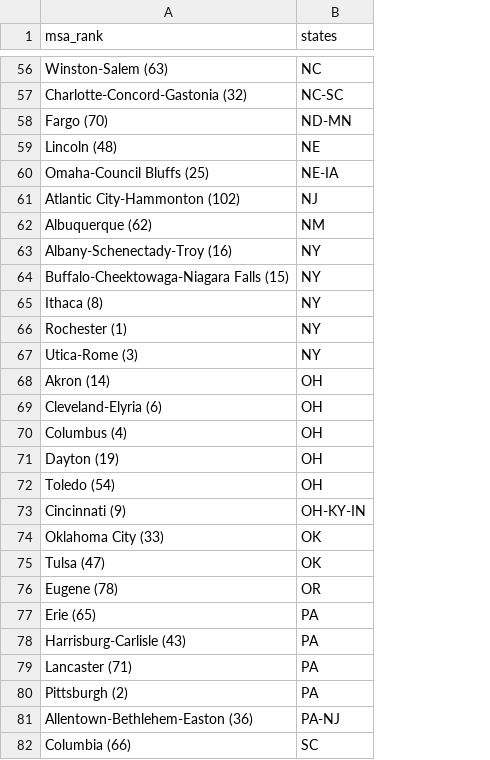
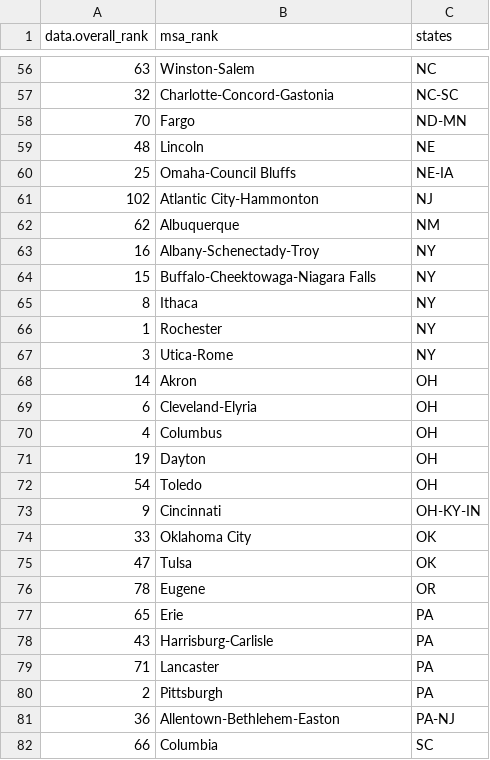
Before and after one commit to amykim5807/jsa, a CSV file: data/msas_by_state.csv, drawn as a sheet; only a part is shown, gaps mark what is left out; addresses are those after the commit; the diff covers the shown part only; the diff names each change by its address in the sheet, - before the commit and + after, or states it on an @@ line.

```diff
--- a/data/msas_by_state.csv
+++ b/data/msas_by_state.csv
+column A (data.overall_rank), rows 56-82: 63 | 32 | 70 | 48 | 25 | 102 | 62 | 16 | 15 | 8 | 1 | 3 | 14 | 6 | 4 | 19 | 54 | 9 | 33 | 47 | 78 | 65 | 43 | 71 | 2 | 36 | 66
-B56 (msa_rank): Winston-Salem (63)
+B56 (msa_rank): Winston-Salem
-B57 (msa_rank): Charlotte-Concord-Gastonia (32)
+B57 (msa_rank): Charlotte-Concord-Gastonia
-B58 (msa_rank): Fargo (70)
+B58 (msa_rank): Fargo
-B59 (msa_rank): Lincoln (48)
+B59 (msa_rank): Lincoln
-B60 (msa_rank): Omaha-Council Bluffs (25)
+B60 (msa_rank): Omaha-Council Bluffs
-B61 (msa_rank): Atlantic City-Hammonton (102)
+B61 (msa_rank): Atlantic City-Hammonton
-B62 (msa_rank): Albuquerque (62)
+B62 (msa_rank): Albuquerque
-B63 (msa_rank): Albany-Schenectady-Troy (16)
+B63 (msa_rank): Albany-Schenectady-Troy
-B64 (msa_rank): Buffalo-Cheektowaga-Niagara Falls (15)
+B64 (msa_rank): Buffalo-Cheektowaga-Niagara Falls
-B65 (msa_rank): Ithaca (8)
+B65 (msa_rank): Ithaca
-B66 (msa_rank): Rochester (1)
+B66 (msa_rank): Rochester
-B67 (msa_rank): Utica-Rome (3)
+B67 (msa_rank): Utica-Rome
-B68 (msa_rank): Akron (14)
+B68 (msa_rank): Akron
-B69 (msa_rank): Cleveland-Elyria (6)
+B69 (msa_rank): Cleveland-Elyria
-B70 (msa_rank): Columbus (4)
+B70 (msa_rank): Columbus
-B71 (msa_rank): Dayton (19)
+B71 (msa_rank): Dayton
-B72 (msa_rank): Toledo (54)
+B72 (msa_rank): Toledo
-B73 (msa_rank): Cincinnati (9)
+B73 (msa_rank): Cincinnati
-B74 (msa_rank): Oklahoma City (33)
+B74 (msa_rank): Oklahoma City
-B75 (msa_rank): Tulsa (47)
+B75 (msa_rank): Tulsa
-B76 (msa_rank): Eugene (78)
+B76 (msa_rank): Eugene
-B77 (msa_rank): Erie (65)
+B77 (msa_rank): Erie
-B78 (msa_rank): Harrisburg-Carlisle (43)
+B78 (msa_rank): Harrisburg-Carlisle
-B79 (msa_rank): Lancaster (71)
+B79 (msa_rank): Lancaster
-B80 (msa_rank): Pittsburgh (2)
+B80 (msa_rank): Pittsburgh
-B81 (msa_rank): Allentown-Bethlehem-Easton (36)
+B81 (msa_rank): Allentown-Bethlehem-Easton
-B82 (msa_rank): Columbia (66)
+B82 (msa_rank): Columbia
```
Also changed, not shown: 75 edited cells elsewhere in this file, 7 other files.
